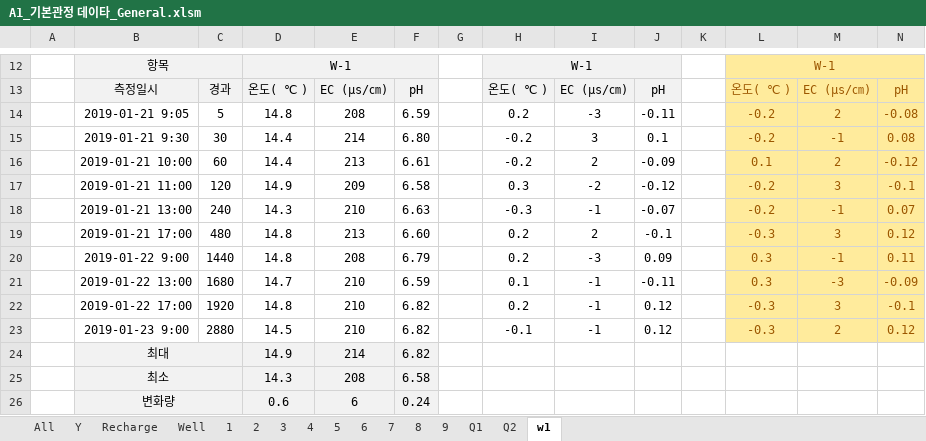
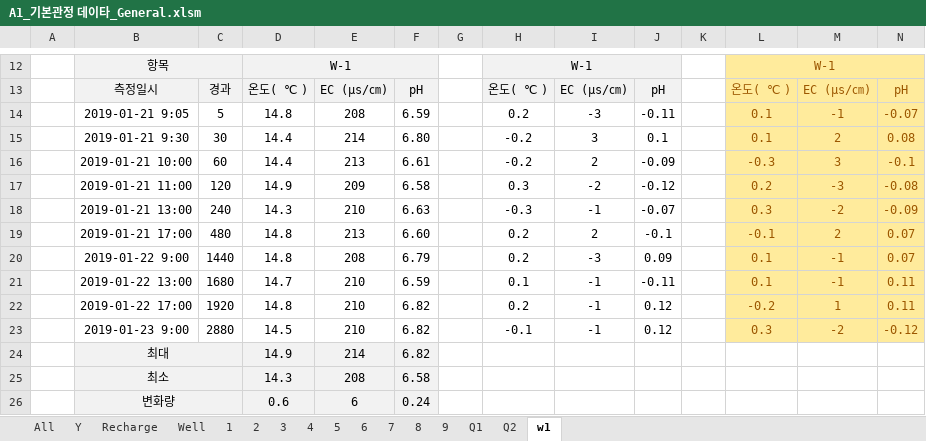
Before and after one commit to VB6Hobbyst7/02_Excel, an Excel workbook: 07_LandSlide/09_기본관정데이타/A1_기본관정 데이타_General.xlsm, sheet w1, drawn as a sheet; only a part is shown, gaps mark what is left out; values as stored, in another font and other column widths than the file's, no borders; charts and pictures not drawn; the diff names each change by its address in the sheet, - before the commit and + after, or states it on an @@ line.

```diff
--- a/07_LandSlide/09_기본관정데이타/A1_기본관정 데이타_General.xlsm (sheet w1)
+++ b/07_LandSlide/09_기본관정데이타/A1_기본관정 데이타_General.xlsm (sheet w1)
-L14:L15: -0.2
+L14:L15: 0.1
-M14: 2
+M14: -1
-N14: -0.08
+N14: -0.07
-M15: -1
+M15: 2
-L16: 0.1
+L16: -0.3
-M16: 2
+M16: 3
-N16: -0.12
+N16: -0.1
-L17: -0.2
+L17: 0.2
-M17: 3
+M17: -3
-N17: -0.1
+N17: -0.08
-L18: -0.2
+L18: 0.3
-M18: -1
+M18: -2
-N18: 0.07
+N18: -0.09
-L19: -0.3
+L19: -0.1
-M19: 3
+M19: 2
-N19: 0.12
+N19: 0.07
-L20:L21: 0.3
+L20:L21: 0.1
-N20: 0.11
+N20: 0.07
-M21: -3
+M21: -1
-N21: -0.09
+N21: 0.11
-L22: -0.3
+L22: -0.2
-M22: 3
+M22: 1
-N22: -0.1
+N22: 0.11
-L23: -0.3
+L23: 0.3
-M23: 2
+M23: -2
-N23: 0.12
+N23: -0.12
```
Also changed, not shown: sheet Q2, sheet Q1, charts or pictures.
